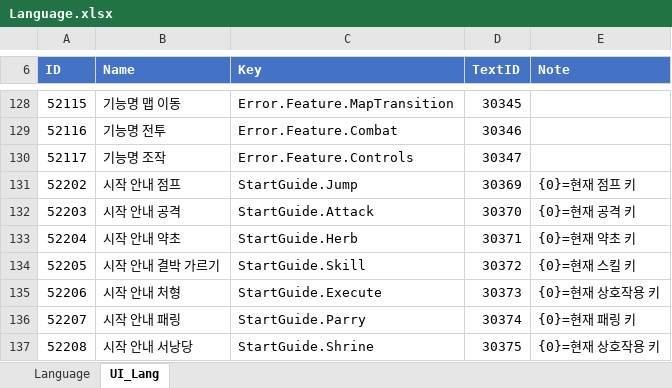
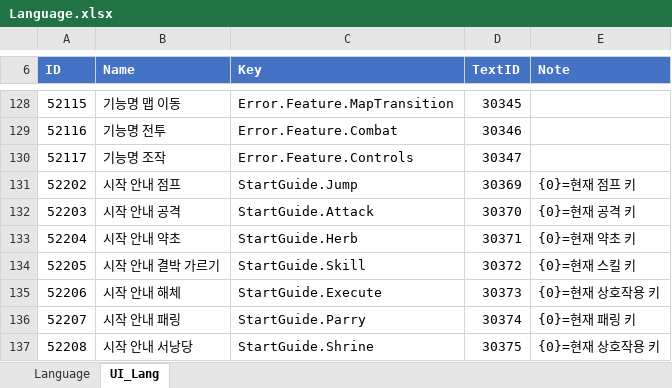
Before and after one commit to hyunho9228-web/DataSheet, an Excel workbook: tables/Language.xlsx, sheet UI_Lang, drawn as a sheet; only a part is shown, gaps mark what is left out; values as stored, in another font and other column widths than the file's, no borders; the diff names each change by its address in the sheet, - before the commit and + after, or states it on an @@ line.

```diff
--- a/tables/Language.xlsx (sheet UI_Lang)
+++ b/tables/Language.xlsx (sheet UI_Lang)
-B135 (Name): 시작 안내 처형
+B135 (Name): 시작 안내 해체
```
Also changed, not shown: sheet Language, tables/Monster.xlsx.
